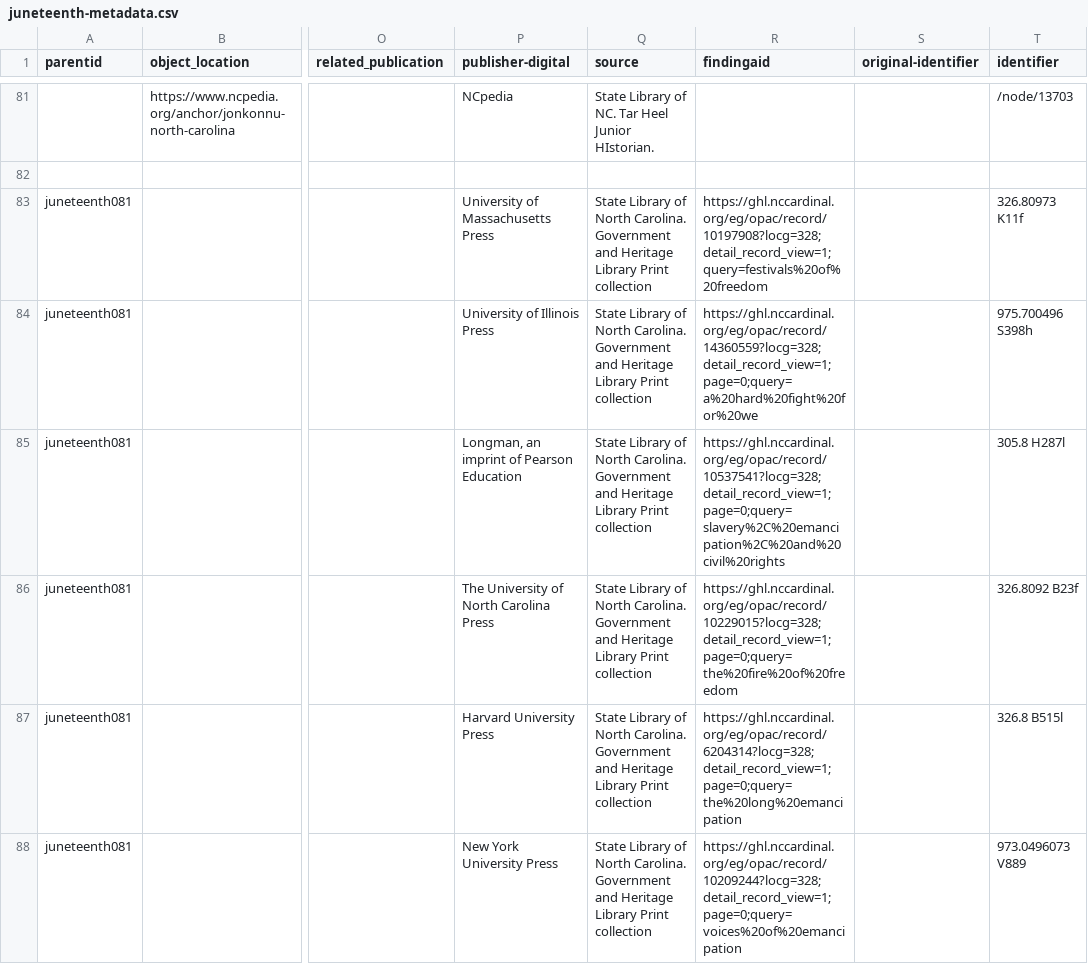
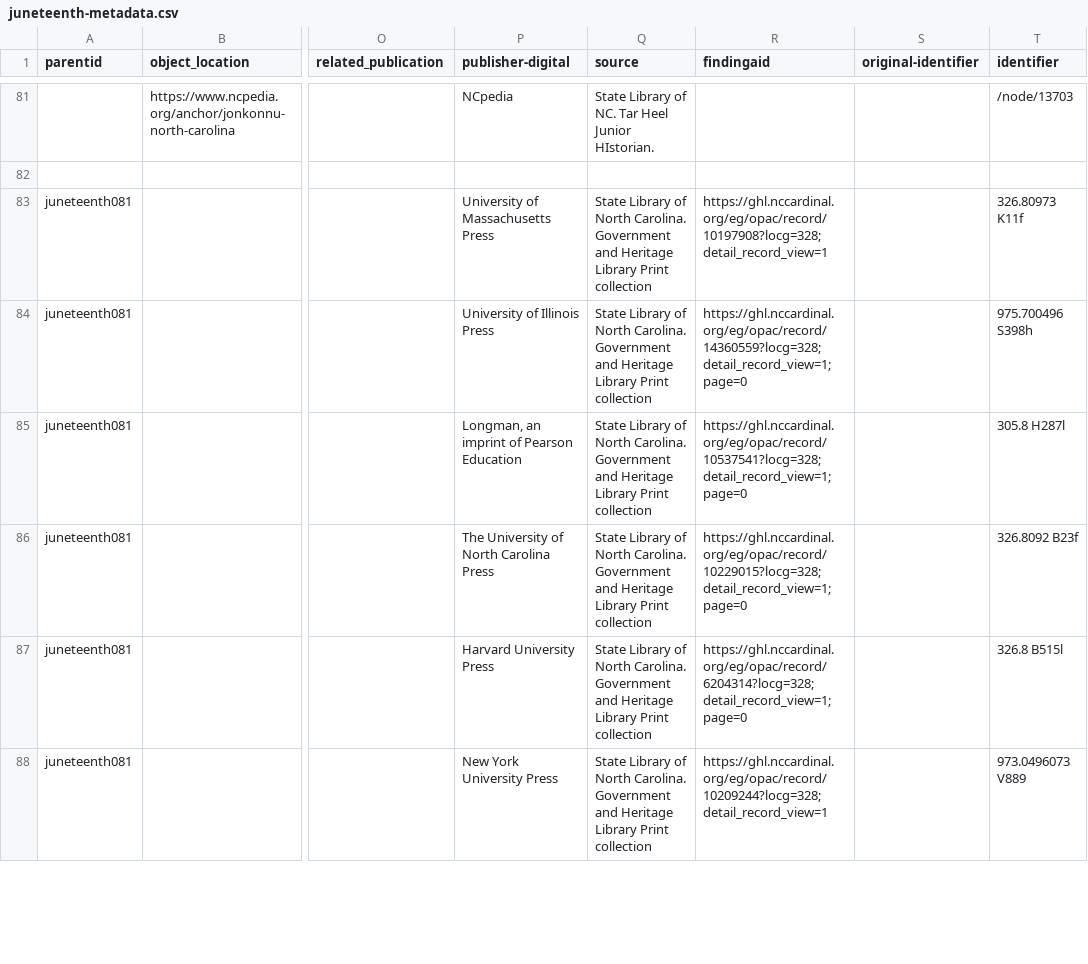
Before and after one commit to SLNC-DIMP/juneteenth, a CSV file: _data/juneteenth-metadata.csv, drawn as a sheet; only a part is shown, gaps mark what is left out; the diff covers the shown part only; the diff names each change by its address in the sheet, - before the commit and + after, or states it on an @@ line.

Commit message:
Update metadata

```diff
--- a/_data/juneteenth-metadata.csv
+++ b/_data/juneteenth-metadata.csv
-R83 (findingaid): https://ghl.nccardinal.org/eg/opac/record/10197908?locg=328;detail_record_view=1;query=festivals%20of%20freedom
+R83 (findingaid): https://ghl.nccardinal.org/eg/opac/record/10197908?locg=328;detail_record_view=1
-R84 (findingaid): https://ghl.nccardinal.org/eg/opac/record/14360559?locg=328;detail_record_view=1;page=0;query=a%20hard%20fight%20for%20we
+R84 (findingaid): https://ghl.nccardinal.org/eg/opac/record/14360559?locg=328;detail_record_view=1;page=0
-R85 (findingaid): https://ghl.nccardinal.org/eg/opac/record/10537541?locg=328;detail_record_view=1;page=0;query=slavery%2C%20emancipation%2C%20and%20civil%20rights
+R85 (findingaid): https://ghl.nccardinal.org/eg/opac/record/10537541?locg=328;detail_record_view=1;page=0
-R86 (findingaid): https://ghl.nccardinal.org/eg/opac/record/10229015?locg=328;detail_record_view=1;page=0;query=the%20fire%20of%20freedom
+R86 (findingaid): https://ghl.nccardinal.org/eg/opac/record/10229015?locg=328;detail_record_view=1;page=0
-R87 (findingaid): https://ghl.nccardinal.org/eg/opac/record/6204314?locg=328;detail_record_view=1;page=0;query=the%20long%20emancipation
+R87 (findingaid): https://ghl.nccardinal.org/eg/opac/record/6204314?locg=328;detail_record_view=1;page=0
-R88 (findingaid): https://ghl.nccardinal.org/eg/opac/record/10209244?locg=328;detail_record_view=1;page=0;query=voices%20of%20emancipation
+R88 (findingaid): https://ghl.nccardinal.org/eg/opac/record/10209244?locg=328;detail_record_view=1
```
Also changed, not shown: 6 edited cells elsewhere in this file.
